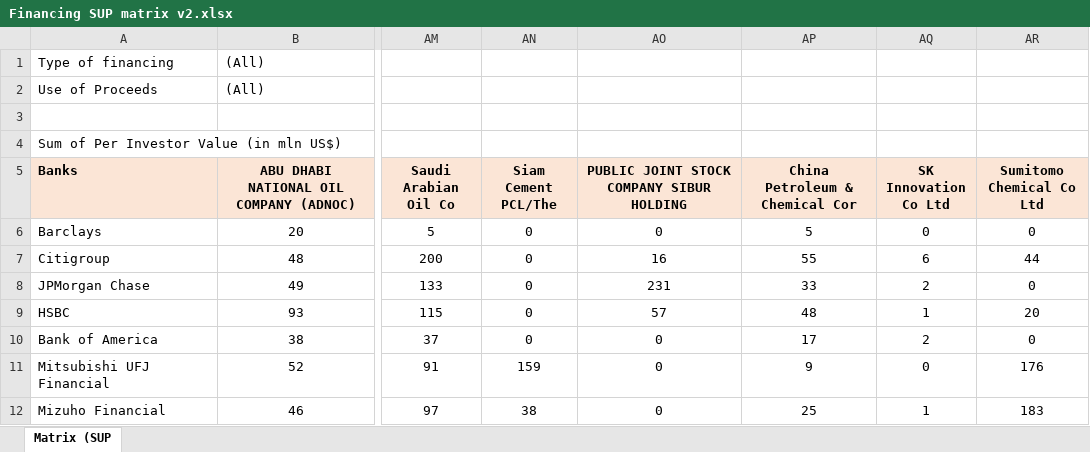
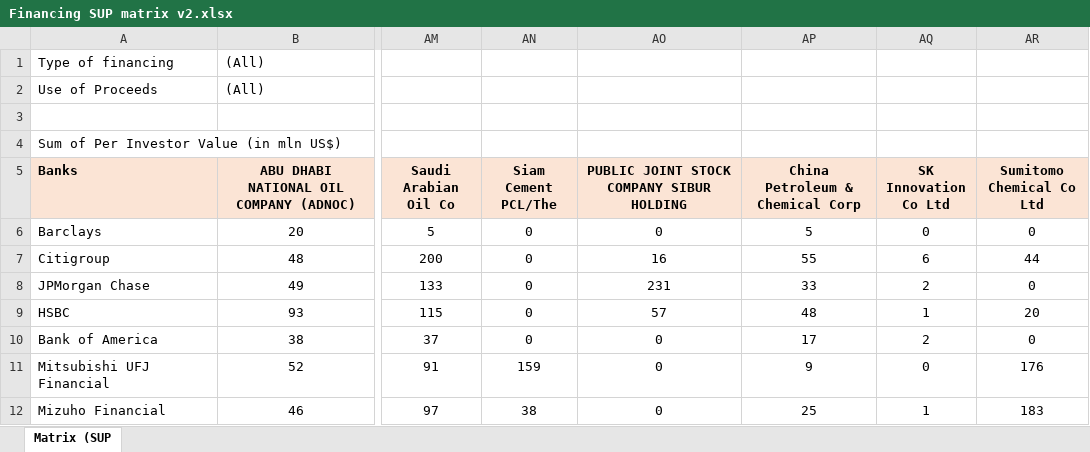
Before and after one commit to earthrise-media/plastic-tracker, an Excel workbook: data/Financing SUP matrix v2.xlsx, sheet Matrix (SUP, drawn as a sheet; only a part is shown, gaps mark what is left out; values as stored, in another font and other column widths than the file's, no borders; the diff names each change by its address in the sheet, - before the commit and + after, or states it on an @@ line.

```diff
--- a/data/Financing SUP matrix v2.xlsx (sheet Matrix (SUP)
+++ b/data/Financing SUP matrix v2.xlsx (sheet Matrix (SUP)
-AP5: China Petroleum & Chemical Cor
+AP5: China Petroleum & Chemical Corp
```
Also changed, not shown: data/Financing SUP footprint matrix.xlsx, 14 other files.
